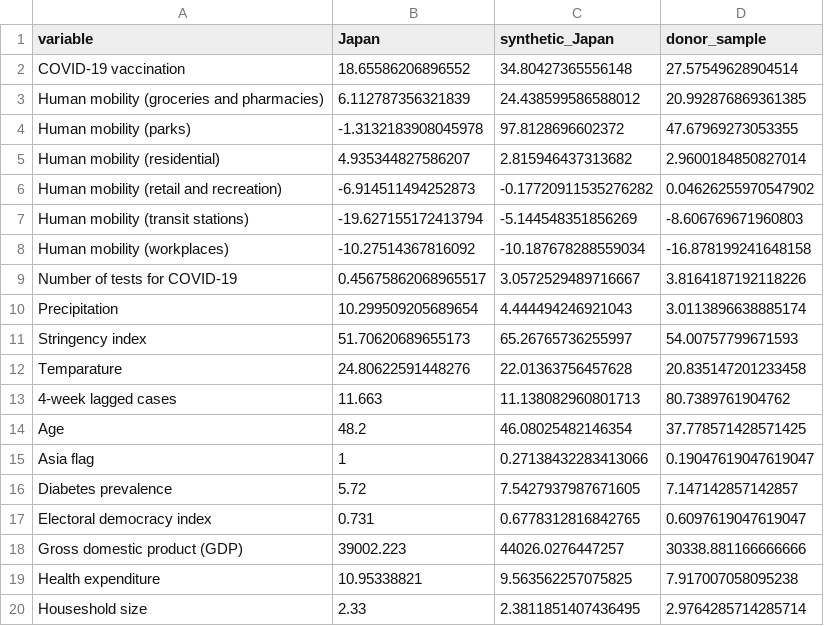
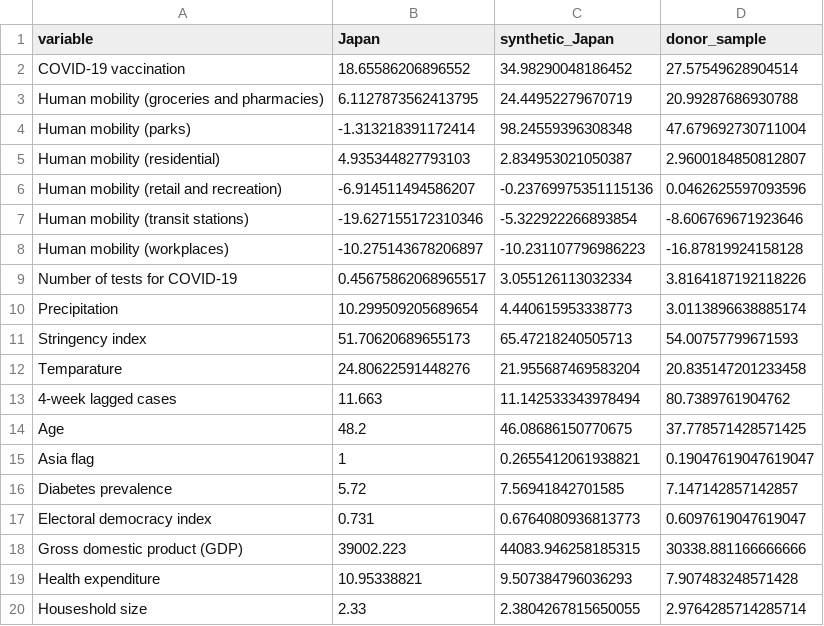
Before and after one commit to kingqwert/R, a CSV file: Synthetic_Olympic/res/res_balance_table_treattime53.csv, drawn as a sheet; only a part is shown; the diff covers the shown part only.

```diff
--- a/Synthetic_Olympic/res/res_balance_table_treattime53.csv
+++ b/Synthetic_Olympic/res/res_balance_table_treattime53.csv
@@ -1,20 +1,20 @@
 variable,Japan,synthetic_Japan,donor_sample
-COVID-19 vaccination,18.65586206896552,34.80427365556148,27.57549628904514
-Human mobility (groceries and pharmacies),6.112787356321839,24.438599586588012,20.992876869361385
-Human mobility (parks),-1.3132183908045978,97.8128696602372,47.67969273053355
-Human mobility (residential),4.935344827586207,2.815946437313682,2.9600184850827014
-Human mobility (retail and recreation),-6.914511494252873,-0.17720911535276282,0.04626255970547902
-Human mobility (transit stations),-19.627155172413794,-5.144548351856269,-8.606769671960803
-Human mobility (workplaces),-10.27514367816092,-10.187678288559034,-16.878199241648158
-Number of tests for COVID-19,0.45675862068965517,3.0572529489716667,3.8164187192118226
-Precipitation,10.299509205689654,4.444494246921043,3.0113896638885174
-Stringency index,51.70620689655173,65.26765736255997,54.00757799671593
-Temparature,24.80622591448276,22.01363756457628,20.835147201233458
-4-week lagged cases,11.663,11.138082960801713,80.7389761904762
-Age,48.2,46.08025482146354,37.778571428571425
-Asia flag,1,0.27138432283413066,0.19047619047619047
-Diabetes prevalence,5.72,7.5427937987671605,7.147142857142857
-Electoral democracy index,0.731,0.6778312816842765,0.6097619047619047
-Gross domestic product (GDP),39002.223,44026.0276447257,30338.881166666666
-Health expenditure,10.95338821,9.563562257075825,7.917007058095238
-Houseshold size,2.33,2.3811851407436495,2.9764285714285714
+COVID-19 vaccination,18.65586206896552,34.98290048186452,27.57549628904514
+Human mobility (groceries and pharmacies),6.1127873562413795,24.44952279670719,20.99287686930788
+Human mobility (parks),-1.313218391172414,98.24559396308348,47.679692730711004
+Human mobility (residential),4.935344827793103,2.834953021050387,2.9600184850812807
+Human mobility (retail and recreation),-6.914511494586207,-0.23769975351115136,0.0462625597093596
+Human mobility (transit stations),-19.627155172310346,-5.322922266893854,-8.606769671923646
+Human mobility (workplaces),-10.275143678206897,-10.231107796986223,-16.87819924158128
+Number of tests for COVID-19,0.45675862068965517,3.055126113032334,3.8164187192118226
+Precipitation,10.299509205689654,4.440615953338773,3.0113896638885174
+Stringency index,51.70620689655173,65.47218240505713,54.00757799671593
+Temparature,24.80622591448276,21.955687469583204,20.835147201233458
+4-week lagged cases,11.663,11.142533343978494,80.7389761904762
+Age,48.2,46.08686150770675,37.778571428571425
+Asia flag,1,0.2655412061938821,0.19047619047619047
+Diabetes prevalence,5.72,7.56941842701585,7.147142857142857
+Electoral democracy index,0.731,0.6764080936813773,0.6097619047619047
+Gross domestic product (GDP),39002.223,44083.946258185315,30338.881166666666
+Health expenditure,10.95338821,9.507384796036293,7.907483248571428
+Houseshold size,2.33,2.3804267815650055,2.9764285714285714
```
Also changed, not shown: 21 edited cells elsewhere in this file, Synthetic_Olympic/res/res_balance_table_minus7days_treattime46.csv, Synthetic_Olympic/res/res_balance_table_plus7days_treattime60.csv, 18 other files.
